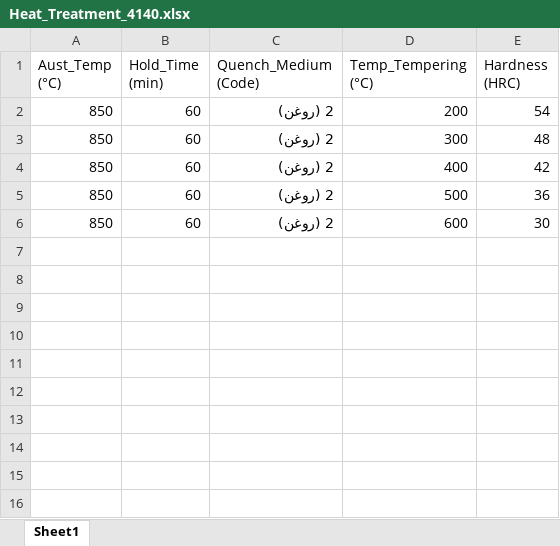
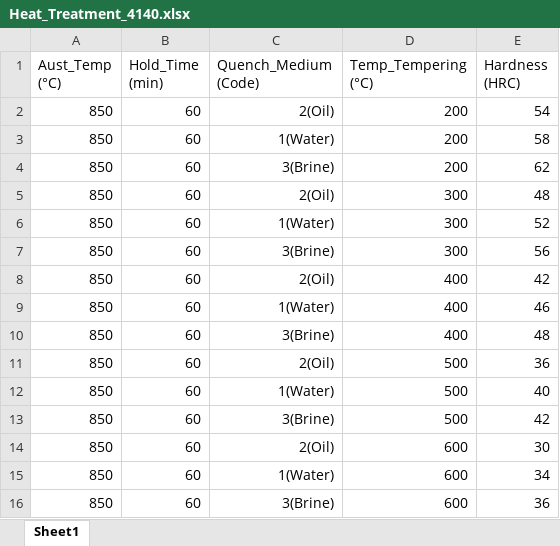
Before and after one commit to mohammadsh-ai-metallurgy/Steel-hardness-project, an Excel workbook: Heat_Treatment_4140.xlsx, sheet Sheet1, drawn as a sheet; values as stored, in another font and other column widths than the file's, no borders; addresses are those after the commit; the diff names each change by its address in the sheet, - before the commit and + after, or states it on an @@ line.

```diff
--- a/Heat_Treatment_4140.xlsx (sheet Sheet1)
+++ b/Heat_Treatment_4140.xlsx (sheet Sheet1)
-C2 (Quench_Medium (Code)): 2 (روغن)
+C2 (Quench_Medium (Code)): 2(Oil)
+row 3: 850 | 60 | 1(Water) | 200 | 58
+row 4: 850 | 60 | 3(Brine) | 200 | 62
-C5 (Quench_Medium (Code)): 2 (روغن)
+C5 (Quench_Medium (Code)): 2(Oil)
+row 6: 850 | 60 | 1(Water) | 300 | 52
+row 7: 850 | 60 | 3(Brine) | 300 | 56
-C8 (Quench_Medium (Code)): 2 (روغن)
+C8 (Quench_Medium (Code)): 2(Oil)
+row 9: 850 | 60 | 1(Water) | 400 | 46
+row 10: 850 | 60 | 3(Brine) | 400 | 48
-C11 (Quench_Medium (Code)): 2 (روغن)
+C11 (Quench_Medium (Code)): 2(Oil)
+row 12: 850 | 60 | 1(Water) | 500 | 40
+row 13: 850 | 60 | 3(Brine) | 500 | 42
-C14 (Quench_Medium (Code)): 2 (روغن)
+C14 (Quench_Medium (Code)): 2(Oil)
+row 15: 850 | 60 | 1(Water) | 600 | 34
+row 16: 850 | 60 | 3(Brine) | 600 | 36
```
Also changed, not shown: 1 other file.
